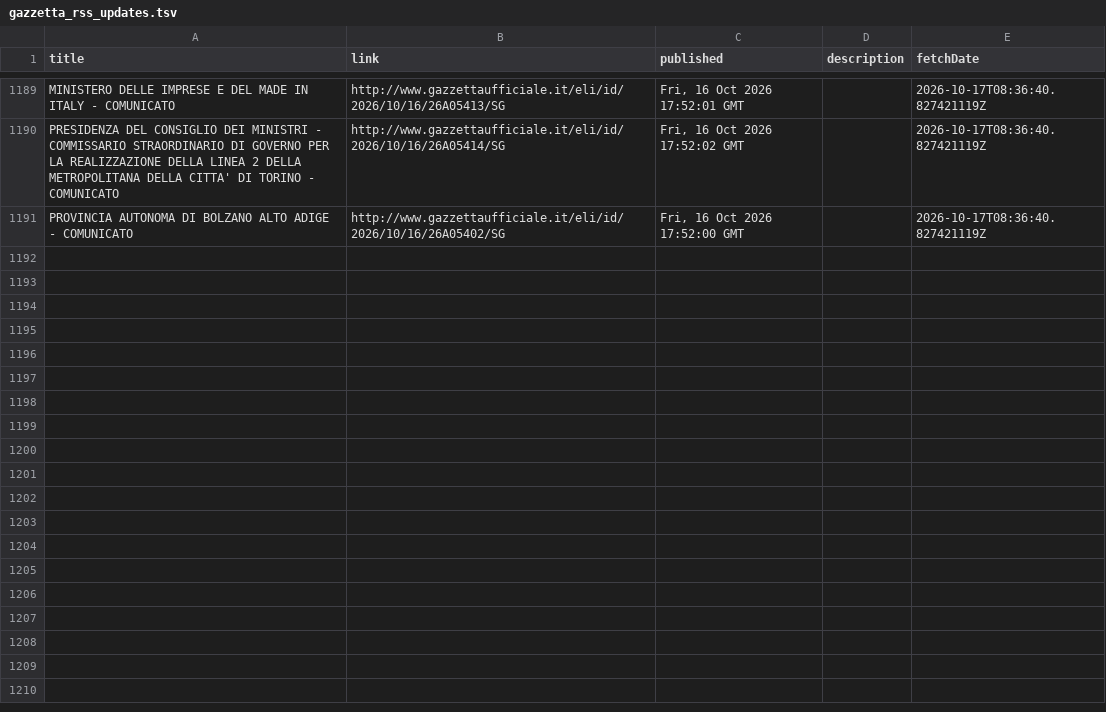
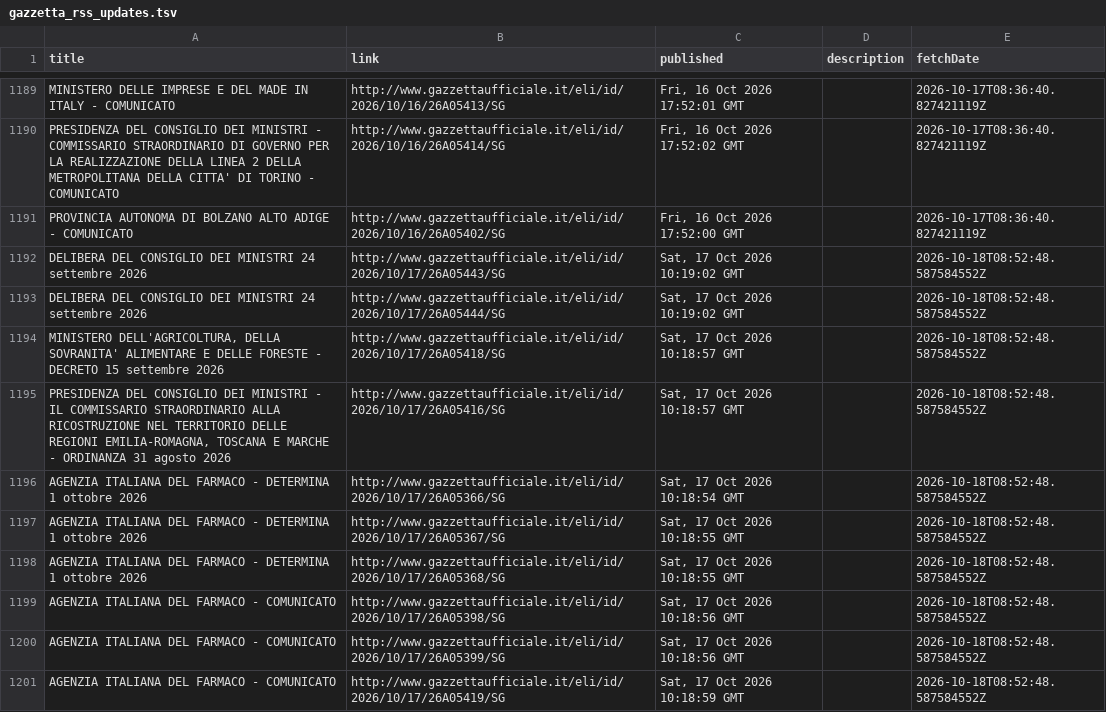
Before and after one commit to arvind088/Crawlar-gazzettaufficial, a TSV file: jena-git-project/data/clean/gazzetta_rss_updates.tsv, drawn as a sheet; only a part is shown, gaps mark what is left out; the diff covers the shown part only; the diff names each change by its address in the sheet, - before the commit and + after, or states it on an @@ line.

```diff
--- a/jena-git-project/data/clean/gazzetta_rss_updates.tsv
+++ b/jena-git-project/data/clean/gazzetta_rss_updates.tsv
+row 1192: DELIBERA DEL CONSIGLIO DEI MINISTRI 24 settembre 2026 | http://www.gazzettaufficiale.it/eli/id/2026/10/17/26A05443/SG | Sat, 17 Oct 2026 10:19:02 GMT |  | 2026-10-18T08:52:48.587584552Z
+row 1193: DELIBERA DEL CONSIGLIO DEI MINISTRI 24 settembre 2026 | http://www.gazzettaufficiale.it/eli/id/2026/10/17/26A05444/SG | Sat, 17 Oct 2026 10:19:02 GMT |  | 2026-10-18T08:52:48.587584552Z
+row 1194: MINISTERO DELL'AGRICOLTURA, DELLA SOVRANITA' ALIMENTARE E DELLE FORESTE - DECRETO 15 settembre 2026 | http://www.gazzettaufficiale.it/eli/id/2026/10/17/26A05418/SG | Sat, 17 Oct 2026 10:18:57 GMT |  | 2026-10-18T08:52:48.587584552Z
+row 1195: PRESIDENZA DEL CONSIGLIO DEI MINISTRI - IL COMMISSARIO STRAORDINARIO ALLA RICOSTRUZIONE NEL TERRITORIO DELLE REGIONI EMILIA-ROMAGNA, TOSCANA E MARCHE - ORDINANZA 31 agosto 2026 | http://www.gazzettaufficiale.it/eli/id/2026/10/17/26A05416/SG | Sat, 17 Oct 2026 10:18:57 GMT |  | 2026-10-18T08:52:48.587584552Z
+row 1196: AGENZIA ITALIANA DEL FARMACO - DETERMINA 1 ottobre 2026 | http://www.gazzettaufficiale.it/eli/id/2026/10/17/26A05366/SG | Sat, 17 Oct 2026 10:18:54 GMT |  | 2026-10-18T08:52:48.587584552Z
+row 1197: AGENZIA ITALIANA DEL FARMACO - DETERMINA 1 ottobre 2026 | http://www.gazzettaufficiale.it/eli/id/2026/10/17/26A05367/SG | Sat, 17 Oct 2026 10:18:55 GMT |  | 2026-10-18T08:52:48.587584552Z
+row 1198: AGENZIA ITALIANA DEL FARMACO - DETERMINA 1 ottobre 2026 | http://www.gazzettaufficiale.it/eli/id/2026/10/17/26A05368/SG | Sat, 17 Oct 2026 10:18:55 GMT |  | 2026-10-18T08:52:48.587584552Z
+row 1199: AGENZIA ITALIANA DEL FARMACO - COMUNICATO | http://www.gazzettaufficiale.it/eli/id/2026/10/17/26A05398/SG | Sat, 17 Oct 2026 10:18:56 GMT |  | 2026-10-18T08:52:48.587584552Z
+row 1200: AGENZIA ITALIANA DEL FARMACO - COMUNICATO | http://www.gazzettaufficiale.it/eli/id/2026/10/17/26A05399/SG | Sat, 17 Oct 2026 10:18:56 GMT |  | 2026-10-18T08:52:48.587584552Z
+row 1201: AGENZIA ITALIANA DEL FARMACO - COMUNICATO | http://www.gazzettaufficiale.it/eli/id/2026/10/17/26A05419/SG | Sat, 17 Oct 2026 10:18:59 GMT |  | 2026-10-18T08:52:48.587584552Z
```
Also changed, not shown: 10 added rows elsewhere in this file.
